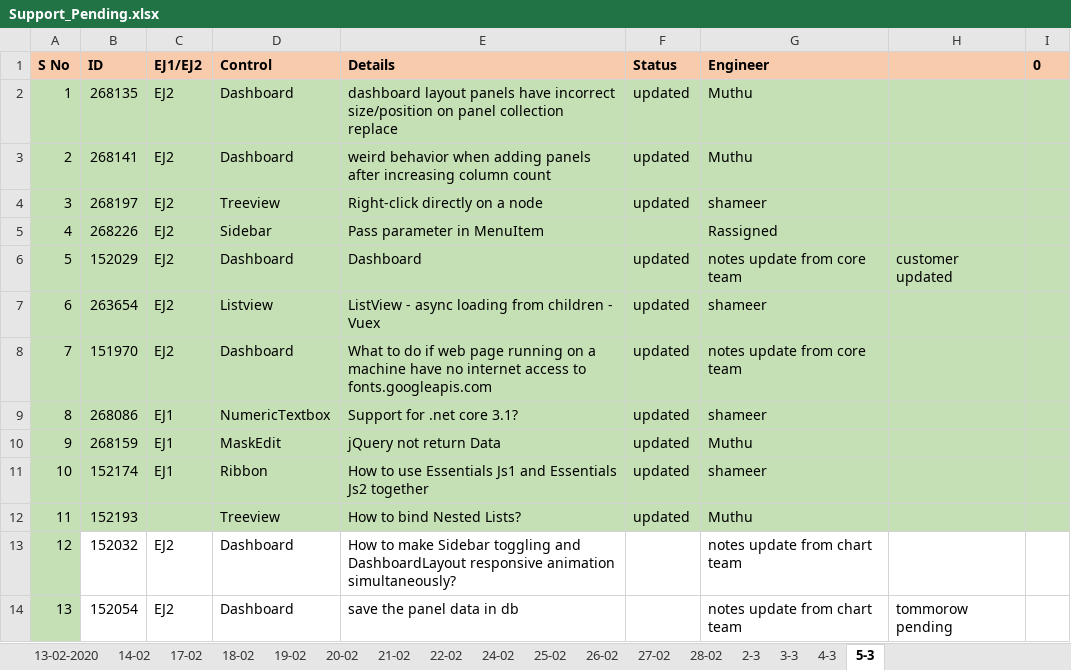
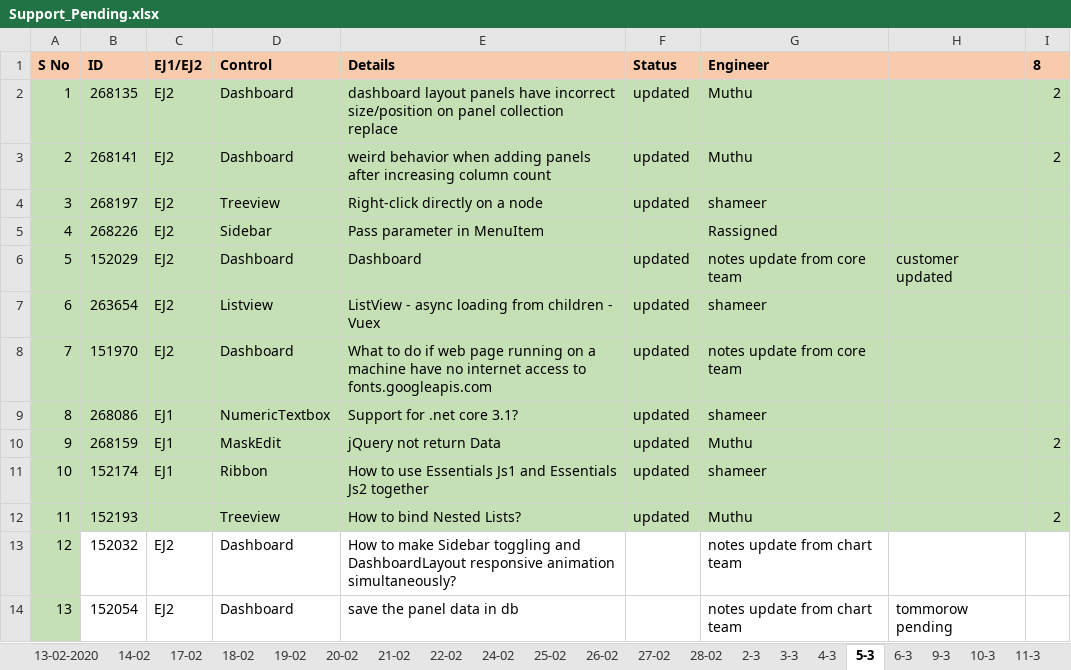
Before and after one commit to kmkrish007/Syncfusion-EJ1-Examples, an Excel workbook: Support_Pending.xlsx, sheet 5-3, drawn as a sheet; values as stored, in another font and other column widths than the file's, no borders; the diff names each change by its address in the sheet, - before the commit and + after, or states it on an @@ line.

```diff
--- a/Support_Pending.xlsx (sheet 5-3)
+++ b/Support_Pending.xlsx (sheet 5-3)
+sheet tab: 6-3
+sheet tab: 9-3
+sheet tab: 10-3
+sheet tab: 11-3
-I1: 0
+I1: 8
-I2:I3 (8): (empty)
+I2:I3 (8): 2
-I10 (8): (empty)
+I10 (8): 2
-I12 (8): (empty)
+I12 (8): 2
```
Also changed, not shown: other sheet tabs, Promised Incidents.xlsx, 10 other files.
